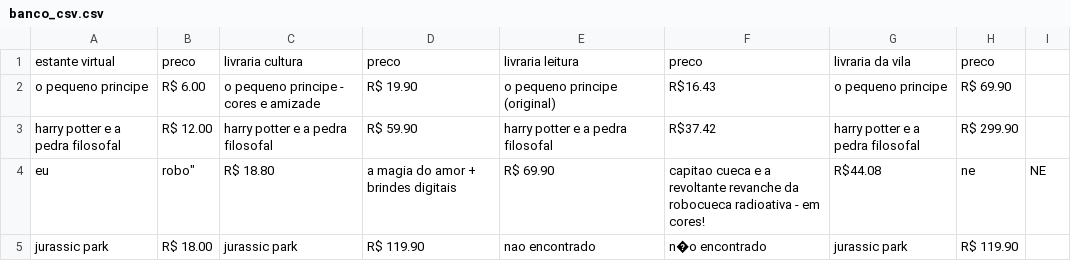
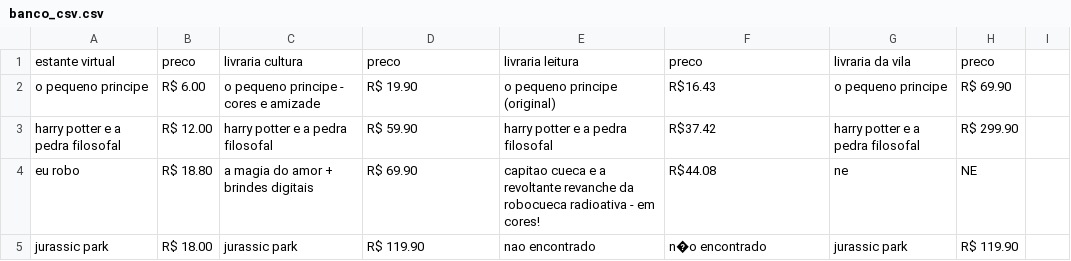
Before and after one commit to dandanmatunoshita/WebCrawlerLivros, a CSV file: banco_csv.csv, drawn as a sheet.

```diff
--- a/banco_csv.csv
+++ b/banco_csv.csv
@@ -3,3 +3,3 @@ o pequeno principe,R$ 6.00,o pequeno principe - cores e amizade,R$ 19.90,o peque
 harry potter e a pedra filosofal,R$ 12.00,harry potter e a pedra filosofal,R$ 59.90,harry potter e a pedra filosofal,R$37.42,harry potter e a pedra filosofal,R$ 299.90
-eu, robo",R$ 18.80,a magia do amor + brindes digitais,R$ 69.90,capitao cueca e a revoltante revanche da robocueca radioativa - em cores!,R$44.08,ne,NE
+eu robo,R$ 18.80,a magia do amor + brindes digitais,R$ 69.90,capitao cueca e a revoltante revanche da robocueca radioativa - em cores!,R$44.08,ne,NE
 jurassic park,R$ 18.00,jurassic park,R$ 119.90,nao encontrado,n�o encontrado,jurassic park,R$ 119.90
```
Also changed, not shown: 2 other files.
